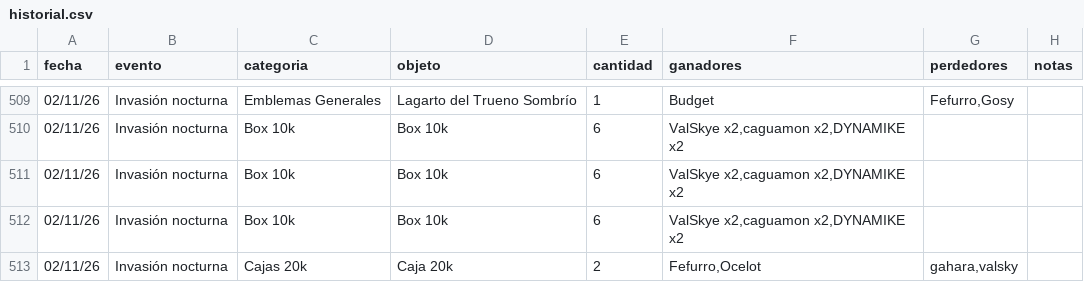
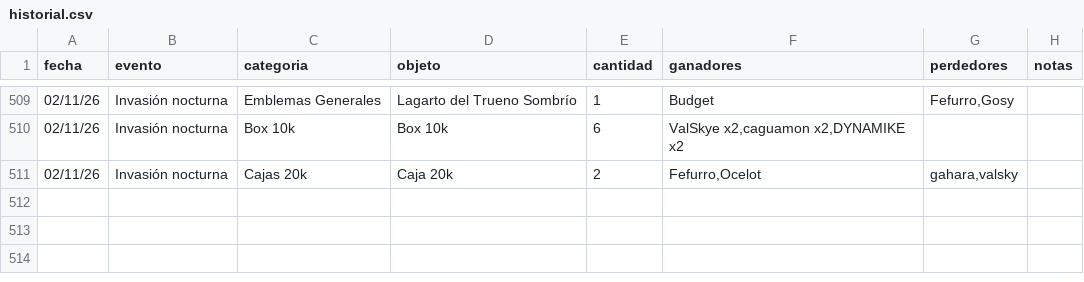
Before and after one commit to apostholz/Bot-Subastas-Prueba-, a CSV file: historial.csv, drawn as a sheet; only a part is shown, gaps mark what is left out.

Commit message:
Sync historial.csv desde bot (2026-11-03 00:14)

```diff
--- a/historial.csv
+++ b/historial.csv
@@ -510,4 +510,2 @@ fecha,evento,categoria,objeto,cantidad,ganadores,perdedores,notas
 02/11/26,Invasión nocturna,Box 10k,"Box 10k",6,"ValSkye x2,caguamon x2,DYNAMIKE x2","",""
-02/11/26,Invasión nocturna,Box 10k,"Box 10k",6,"ValSkye x2,caguamon x2,DYNAMIKE x2","",""
-02/11/26,Invasión nocturna,Box 10k,"Box 10k",6,"ValSkye x2,caguamon x2,DYNAMIKE x2","",""
 02/11/26,Invasión nocturna,Cajas 20k,"Caja 20k",2,"Fefurro,Ocelot","gahara,valsky",""
```
